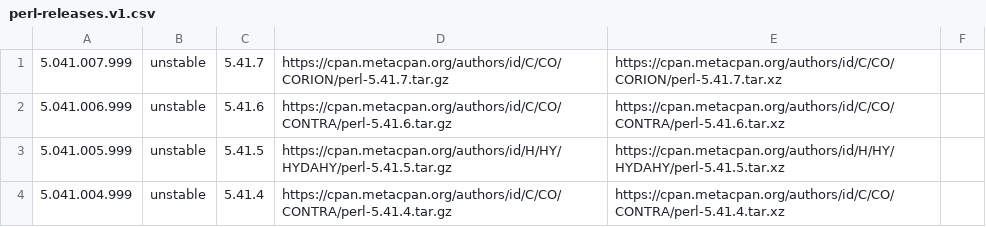
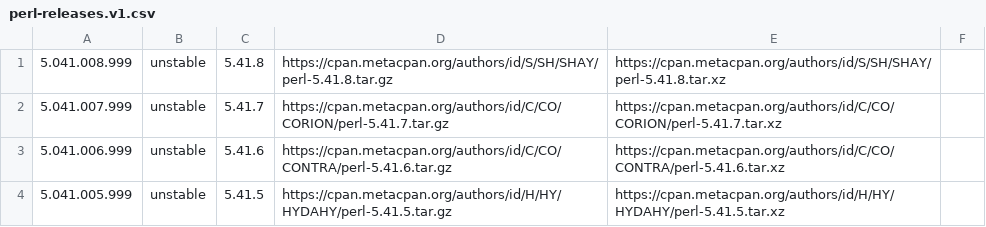
Before and after one commit to skaji/perl-releases, a CSV file: perl-releases.v1.csv, drawn as a sheet; only a part is shown; the shorter side is filled out with more unchanged rows; the diff names each change by its address in the sheet, - before the commit and + after, or states it on an @@ line.

```diff
--- a/perl-releases.v1.csv
+++ b/perl-releases.v1.csv
+row 1: 5.041.008.999 | unstable | 5.41.8 | https://cpan.metacpan.org/authors/id/S/SH/SHAY/perl-5.41.8.tar.gz | https://cpan.metacpan.org/authors/id/S/SH/SHAY/perl-5.41.8.tar.xz
```
